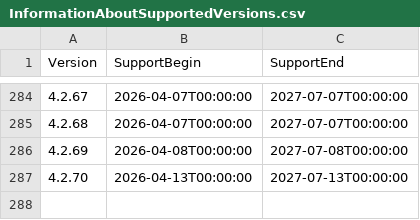
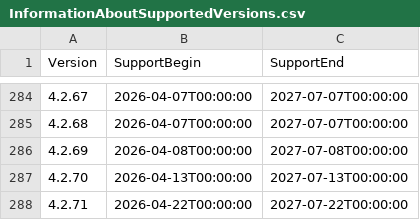
Before and after one commit to anionDev/ScriptCollection, a CSV file: Other/Resources/Support/InformationAboutSupportedVersions.csv, drawn as a sheet; only a part is shown, gaps mark what is left out.

```diff
--- a/Other/Resources/Support/InformationAboutSupportedVersions.csv
+++ b/Other/Resources/Support/InformationAboutSupportedVersions.csv
@@ -287 +287,2 @@ Version;SupportBegin;SupportEnd
 4.2.70;2026-04-13T00:00:00;2027-07-13T00:00:00
+4.2.71;2026-04-22T00:00:00;2027-07-22T00:00:00
```
Also changed, not shown: 5 other files.
